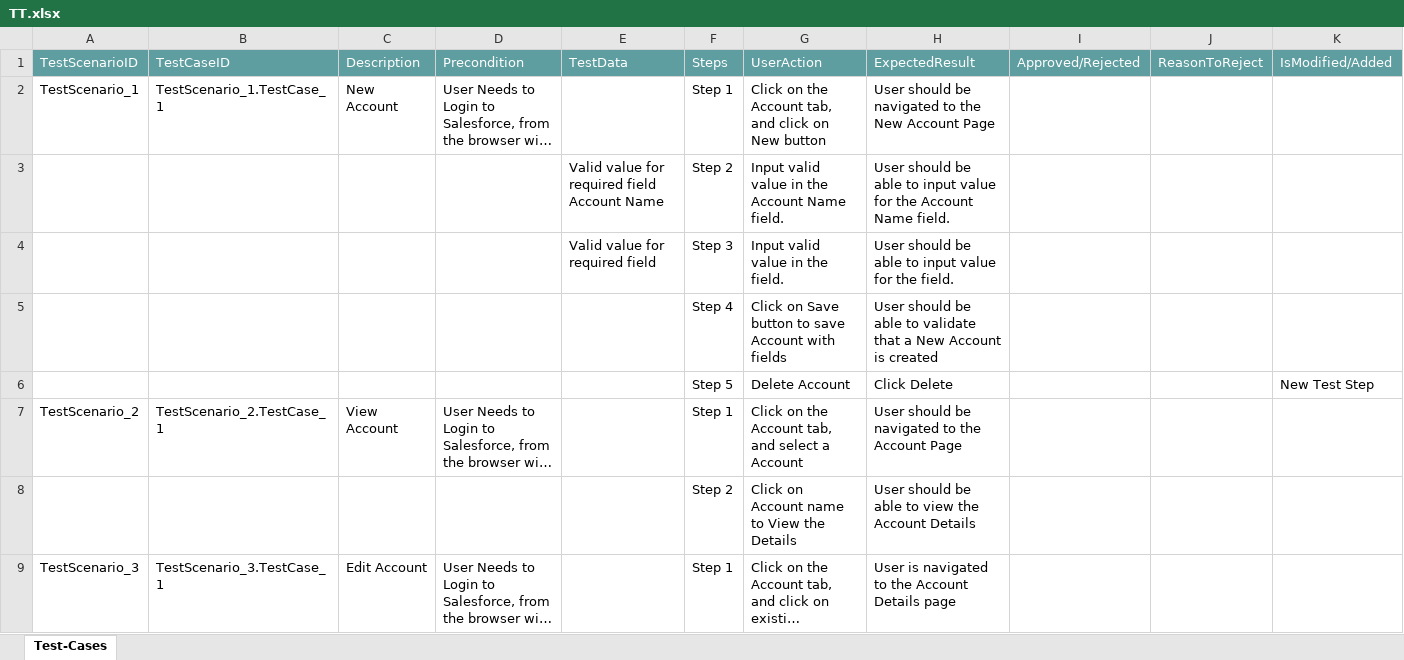
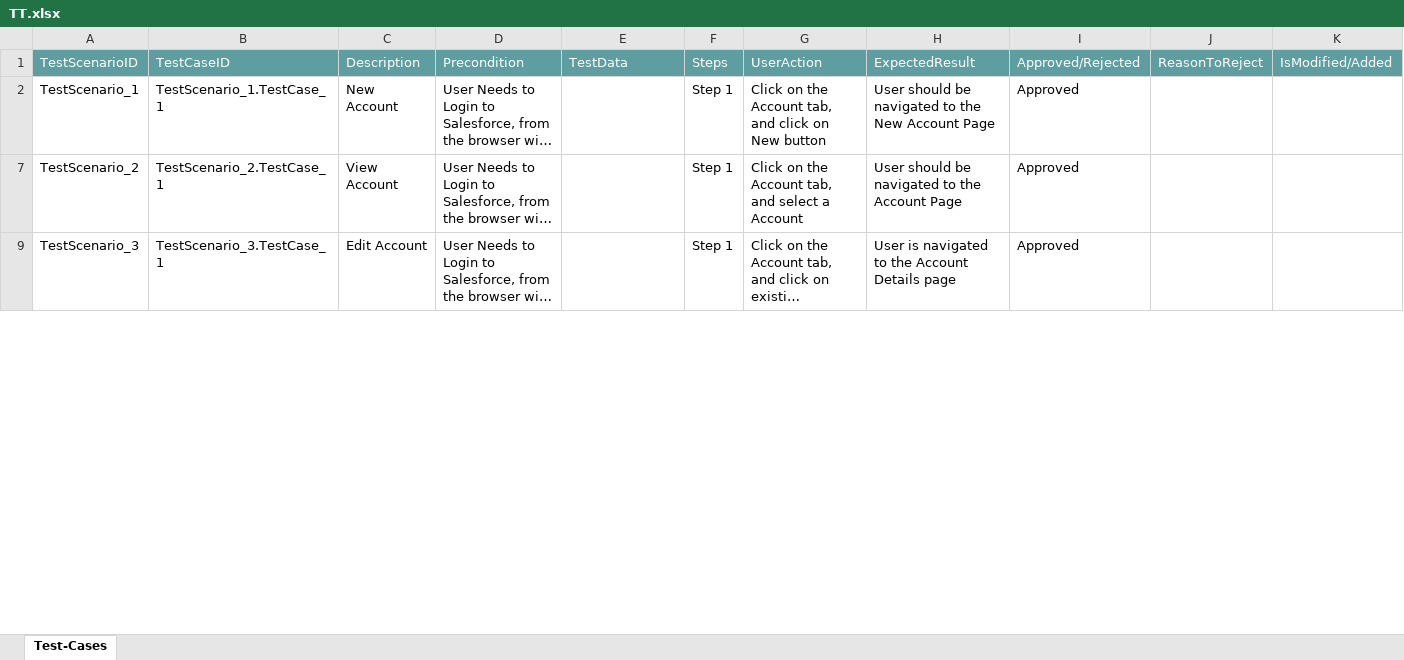
Before and after one commit to ShaikMohamedIrfan/creatiee, an Excel workbook: TT.xlsx, sheet Test-Cases, drawn as a sheet; only a part is shown; long unchanged cells end in …; values as stored, in another font and other column widths than the file's, no borders; table styles not drawn; the diff covers the shown part only; the diff names each change by its address in the sheet, - before the commit and + after, or states it on an @@ line.

Commit message:
Add files via upload

```diff
--- a/TT.xlsx (sheet Test-Cases)
+++ b/TT.xlsx (sheet Test-Cases)
-I2: (empty)
+I2: Approved
@@ row 3 hidden:  |  |  |  | Valid value for required field Account Name | Step 2 | Input valid value in the Account Name field. | User should be able to input value for the Account Name field. @@
@@ row 4 hidden:  |  |  |  | Valid value for required field | Step 3 | Input valid value in the field. | User should be able to input value for the field. @@
@@ row 5 hidden:  |  |  |  |  | Step 4 | Click on Save button to save Account with fields | User should be able to validate that a New Account is created @@
@@ row 6 hidden:  |  |  |  |  | Step 5 | Delete Account | Click Delete |  |  | New Test Step @@
-I7: (empty)
+I7: Approved
@@ row 8 hidden:  |  |  |  |  | Step 2 | Click on Account name to View the Details | User should be able to view the Account Details @@
-I9: (empty)
+I9: Approved
```
Also changed, not shown: 5 hidden or unhidden rows and 2 edited cells elsewhere in this sheet.
